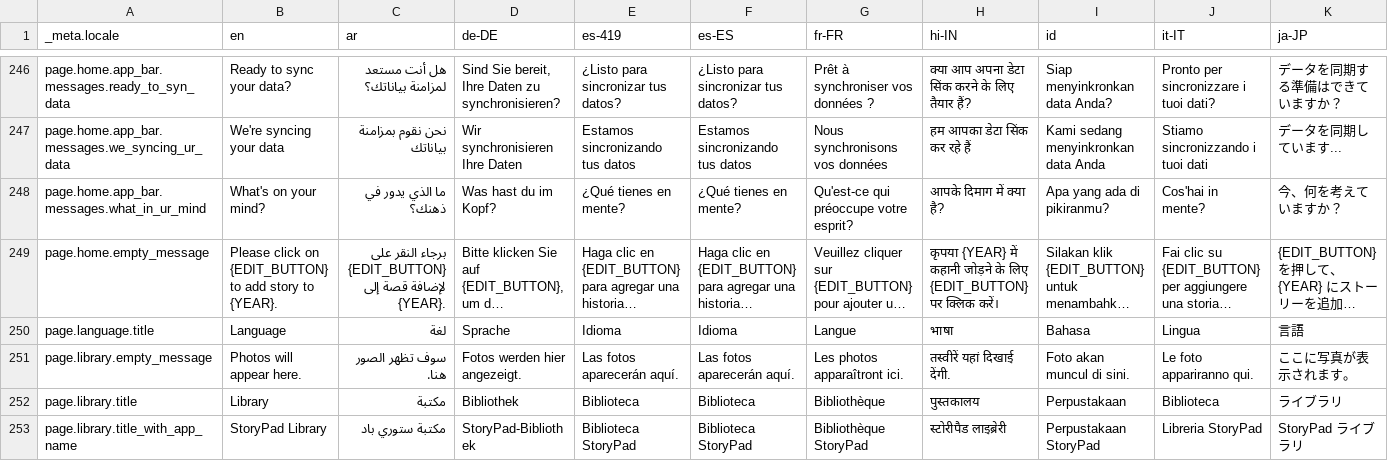
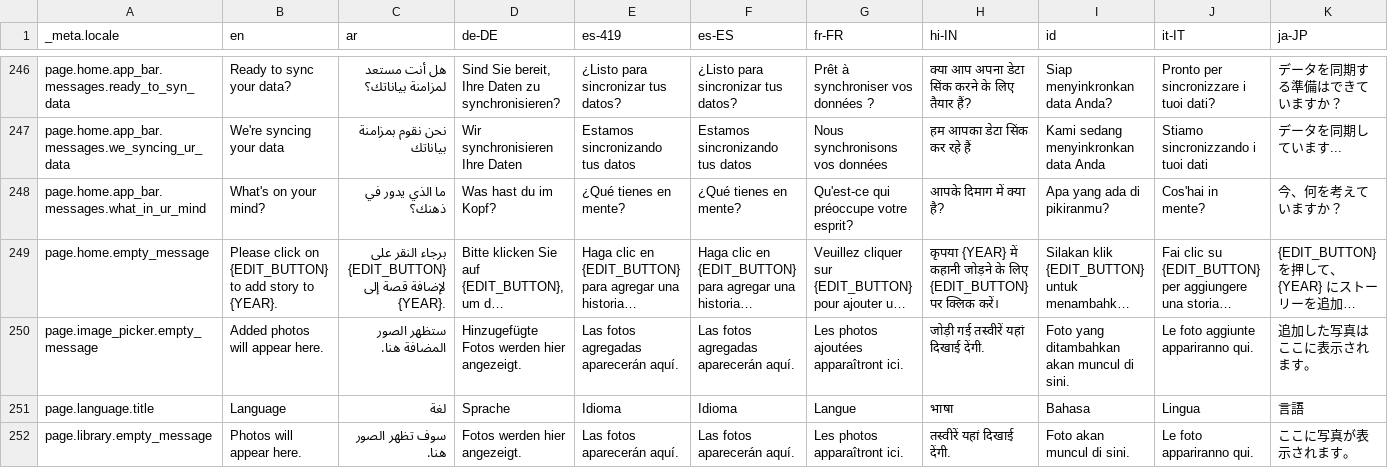
Before and after one commit to Cvishal2003/storypad, a CSV file: bin/localization/data.csv, drawn as a sheet; only a part is shown, gaps mark what is left out; the shorter side is filled out with more unchanged rows; long unchanged cells end in …; rows hold the shown columns only; the diff names each change by its address in the sheet, - before the commit and + after, or states it on an @@ line.

Commit message:
Allow insert multiple images (#392)

```diff
--- a/bin/localization/data.csv
+++ b/bin/localization/data.csv
+row 250: page.image_picker.empty_message | Added photos will appear here. | ستظهر الصور المضافة هنا. | Hinzugefügte Fotos werden hier angezeigt. | Las fotos agregadas aparecerán aquí. | Las fotos agregadas aparecerán aquí. | Les photos ajoutées apparaîtront ici. | जोड़ी गई तस्वीरें यहां दिखाई देंगी. | Foto yang ditambahkan akan muncul di sini. | Le foto aggiunte appariranno qui. | 追加した写真はここに表示されます。
```
Also changed, not shown: 19 other files.
